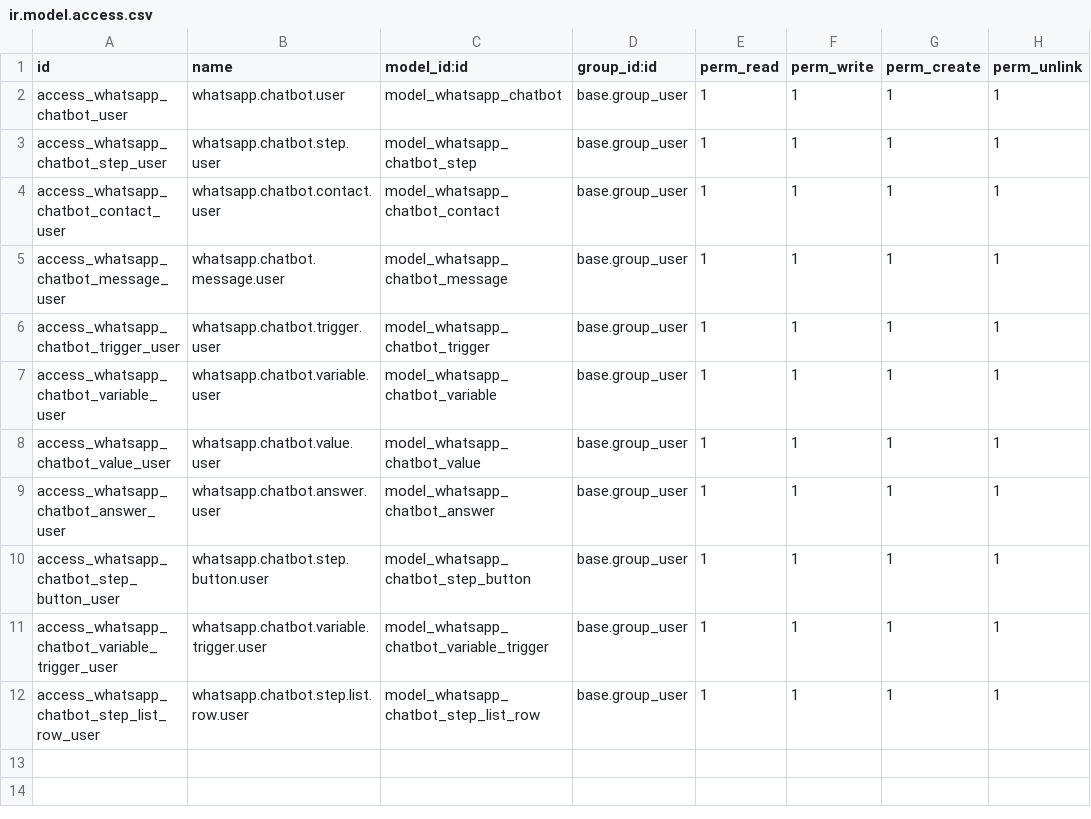
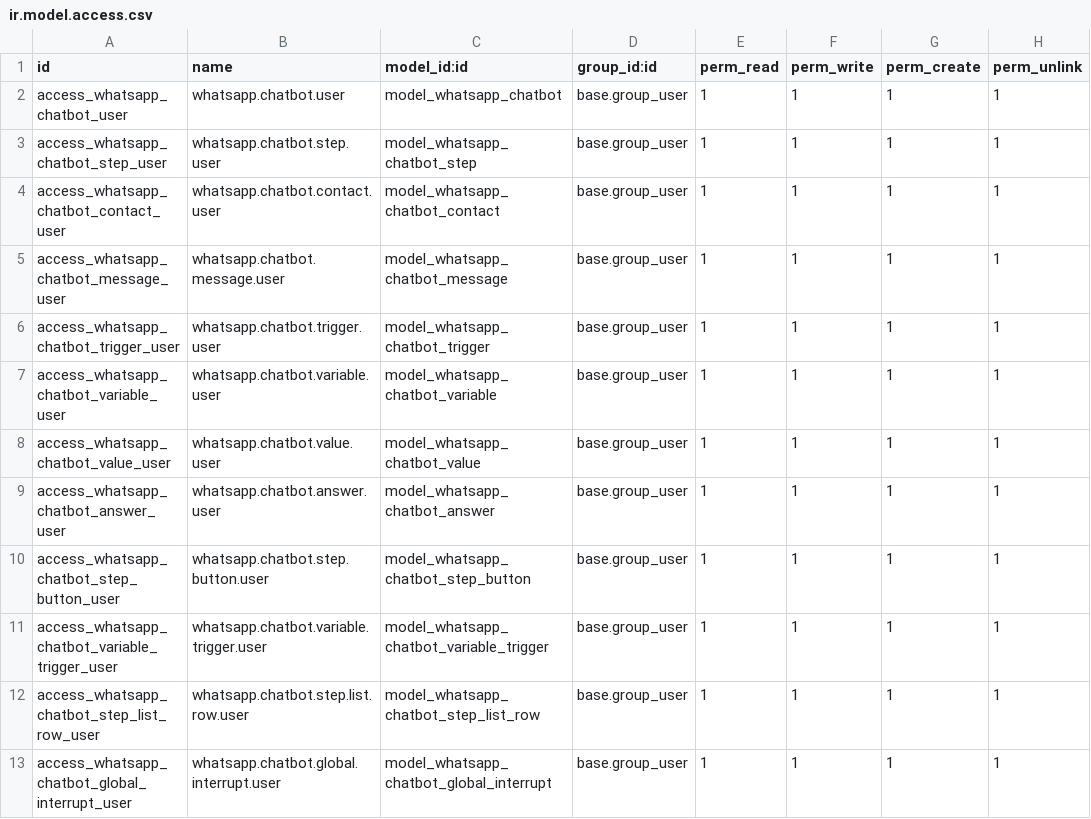
Before and after one commit to xrco-tech/piodoo, a CSV file: addons/comm_whatsapp_chatbot/security/ir.model.access.csv, drawn as a sheet.

```diff
--- a/addons/comm_whatsapp_chatbot/security/ir.model.access.csv
+++ b/addons/comm_whatsapp_chatbot/security/ir.model.access.csv
@@ -12 +12,2 @@ access_whatsapp_chatbot_variable_trigger_user,whatsapp.chatbot.variable.trigger.
 access_whatsapp_chatbot_step_list_row_user,whatsapp.chatbot.step.list.row.user,model_whatsapp_chatbot_step_list_row,base.group_user,1,1,1,1
+access_whatsapp_chatbot_global_interrupt_user,whatsapp.chatbot.global.interrupt.user,model_whatsapp_chatbot_global_interrupt,base.group_user,1,1,1,1
```
Also changed, not shown: 9 other files.
